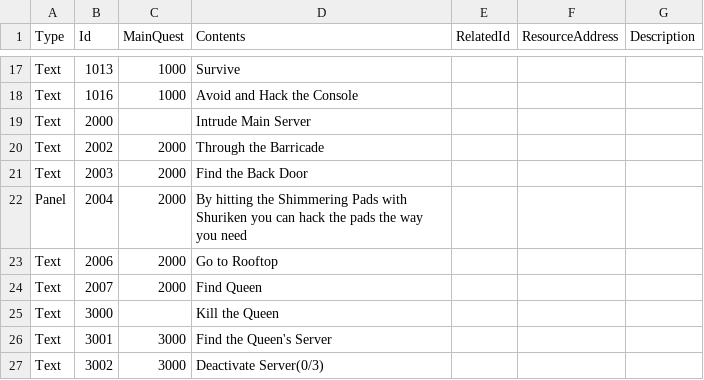
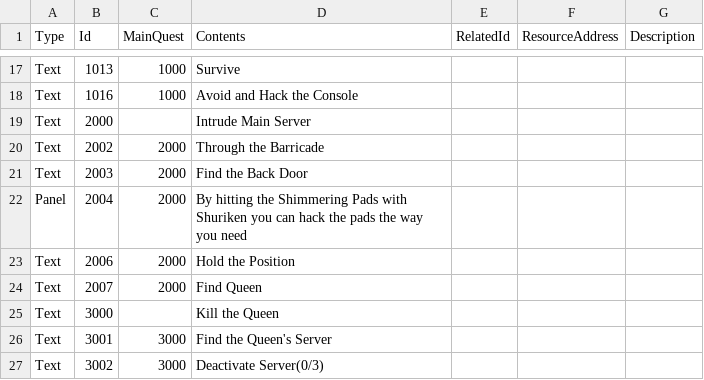
Before and after one commit to LOONACIA/Project_H, a CSV file: Assets/Resources/Data/Maneuver_QuestData.csv, drawn as a sheet; only a part is shown, gaps mark what is left out.

Commit message:
Fix: Quest Data

```diff
--- a/Assets/Resources/Data/Maneuver_QuestData.csv
+++ b/Assets/Resources/Data/Maneuver_QuestData.csv
@@ -22,3 +22,3 @@ Text,2003,2000,Find the Back Door,,,
 Panel,2004,2000,By hitting the Shimmering Pads with Shuriken you can hack the pads the way you need,,,
-Text,2006,2000,Go to Rooftop,,,
+Text,2006,2000,Hold the Position,,,
 Text,2007,2000,Find Queen,,,
```
Also changed, not shown: 6 other files.
